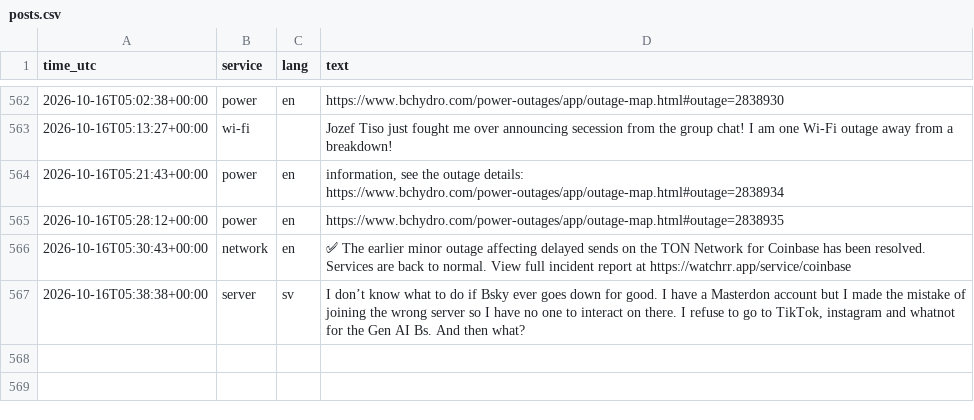
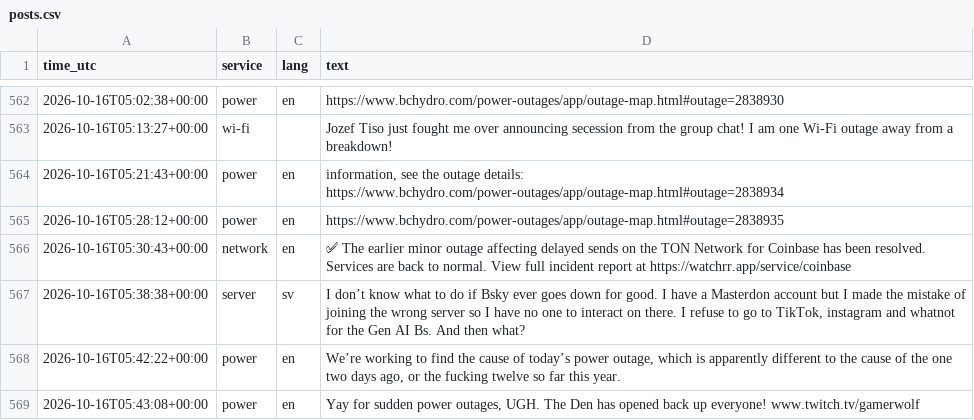
Before and after one commit to 8Y12N/ai4g-portfolio-Yazan_Nemo, a CSV file: Term 1/Week 6/hackathon/data/posts.csv, drawn as a sheet; only a part is shown, gaps mark what is left out.

```diff
--- a/Term 1/Week 6/hackathon/data/posts.csv
+++ b/Term 1/Week 6/hackathon/data/posts.csv
@@ -569 +569,3 @@ time_utc,service,lang,text
 2026-10-16T05:38:38+00:00,server,sv,"I don’t know what to do if Bsky ever goes down for good.  I have a Masterdon account but I made the mistake of joining the wrong server so I have no one to interact on there.  I refuse to go to TikTok, instagram and whatnot for the Gen AI Bs.  And then what?"
+2026-10-16T05:42:22+00:00,power,en,"We’re working to find the cause of today’s power outage, which is apparently different to the cause of the one two days ago, or the fucking twelve so far this year."
+2026-10-16T05:43:08+00:00,power,en,"Yay for sudden power outages, UGH. The Den has opened back up everyone!  www.twitch.tv/gamerwolf"
```
Also changed, not shown: Term 1/Week 6/hackathon/data/sentiment.csv, 1 other file.
